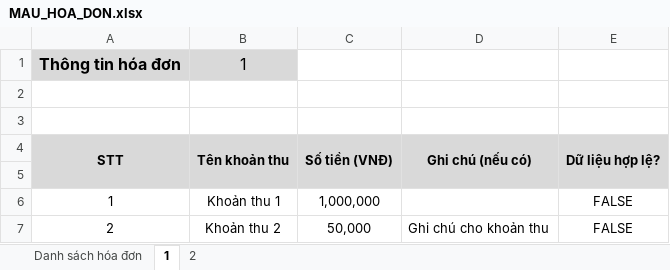
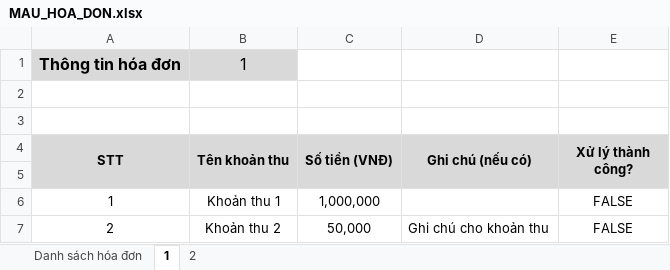
Before and after one commit to NQK-dev-team/Apartment-Management-System-Client, an Excel workbook: public/file/MAU_HOA_DON.xlsx, sheet 1, drawn as a sheet; values as stored, in another font and other column widths than the file's, no borders; the diff names each change by its address in the sheet, - before the commit and + after, or states it on an @@ line.

```diff
--- a/public/file/MAU_HOA_DON.xlsx (sheet 1)
+++ b/public/file/MAU_HOA_DON.xlsx (sheet 1)
-E4: Dữ liệu hợp lệ?
+E4: Xử lý thành công?
```
Also changed, not shown: sheet 2, sheet Danh sách hóa đơn, public/file/BILLING_EXAMPLE.xlsx, public/file/CONTRACT_EXAMPLE.xlsx, 5 other files.
